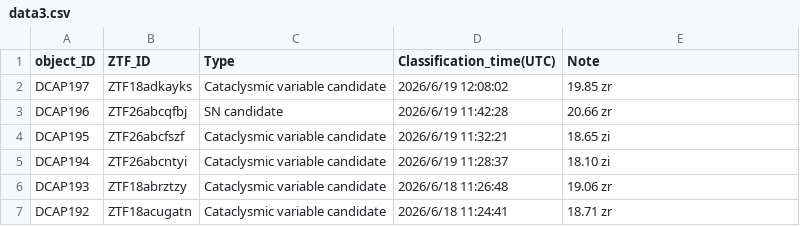
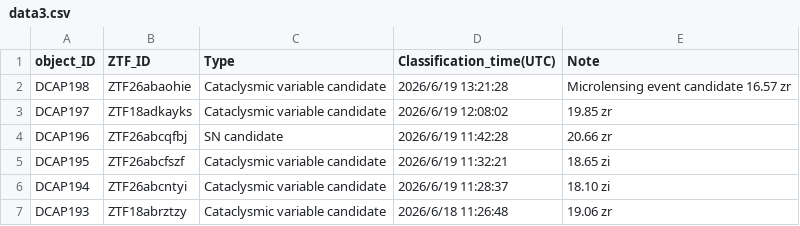
Before and after one commit to DCAP-MinruiNing/DCAP, a CSV file: data3.csv, drawn as a sheet; only a part is shown; the shorter side is filled out with more unchanged rows.

Commit message:
Update data3.csv

```diff
--- a/data3.csv
+++ b/data3.csv
@@ -1,2 +1,3 @@
 object_ID,ZTF_ID,Type,Classification_time(UTC),Note
+DCAP198,ZTF26abaohie,Cataclysmic variable candidate,2026/6/19 13:21:28,Microlensing event candidate 16.57 zr
 DCAP197,ZTF18adkayks,Cataclysmic variable candidate,2026/6/19 12:08:02,19.85 zr
```
